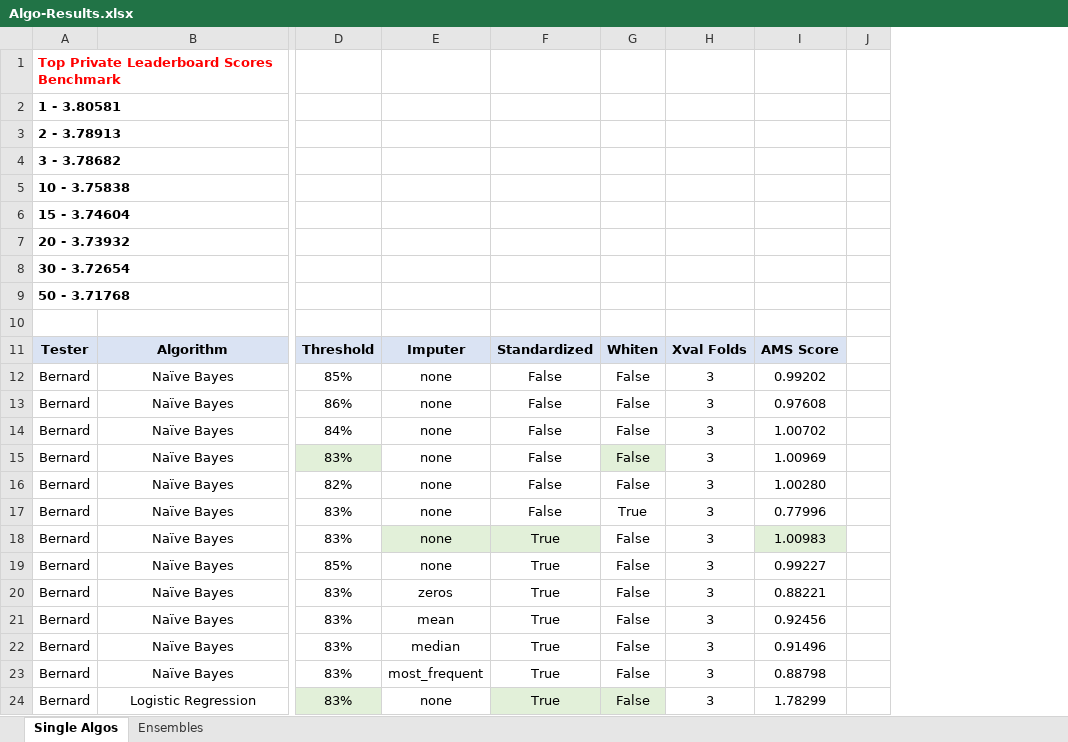
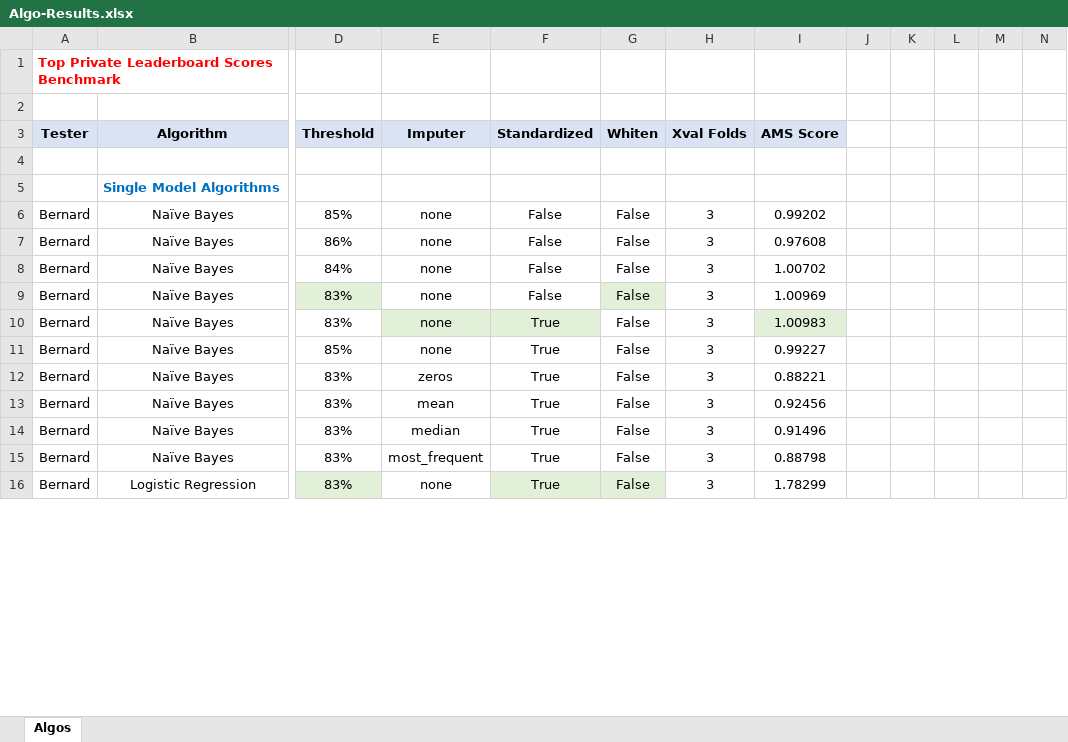
Before and after one commit to nrathnam/HiggsBoson_Kaggle, an Excel workbook: Algo-Results.xlsx, sheet Algos, drawn as a sheet; only a part is shown, gaps mark what is left out; values as stored, in another font and other column widths than the file's, no borders; removed rows and columns are numbered as before the commit, all else as after; rows hold the shown columns only; the diff covers the shown part only; the diff names each change by its address in the sheet, - before the commit and + after, or states it on an @@ line.

```diff
--- a/Algo-Results.xlsx (sheet Algos)
+++ b/Algo-Results.xlsx (sheet Algos)
-sheet tab: Single Algos
+sheet tab: Algos
-sheet tab: Ensembles
-column J, empty
+column J, empty
+column K, empty
+column L, empty
+column M, empty
+column N, empty
-row 2: 1 - 3.80581
-row 3: 2 - 3.78913
-row 4: 3 - 3.78682
-row 5: 10 - 3.75838
-row 6: 15 - 3.74604
-row 7: 20 - 3.73932
-row 8: 30 - 3.72654
-row 9: 50 - 3.71768
+row 4: (empty)
+row 5:  | Single Model Algorithms
-row 16: Bernard | Naïve Bayes | 82% | none | False | False | 3 | 1.00280
-row 17: Bernard | Naïve Bayes | 83% | none | False | True | 3 | 0.77996
```
Also changed, not shown: 33 added rows, 4 removed rows, 29 edited cells and cell formats elsewhere in this sheet.
